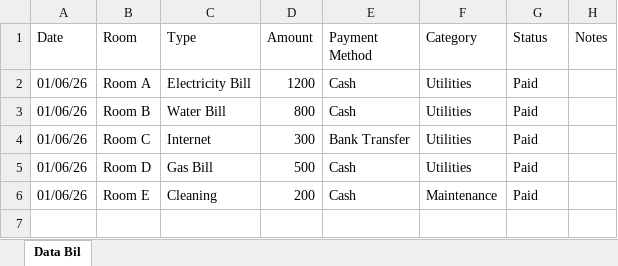
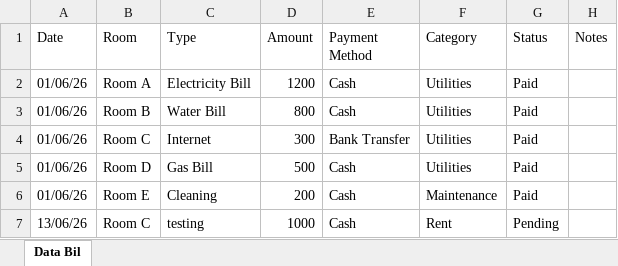
Before and after one commit to AlexHybrid/FairShare-G042, an Excel workbook: backup_backend/uploads/The report of Fairshare.xlsx, sheet Data Bil, drawn as a sheet; values as stored, in another font and other column widths than the file's, no borders; the diff names each change by its address in the sheet, - before the commit and + after, or states it on an @@ line.

```diff
--- a/backup_backend/uploads/The report of Fairshare.xlsx (sheet Data Bil)
+++ b/backup_backend/uploads/The report of Fairshare.xlsx (sheet Data Bil)
+row 7: 13/06/26 | Room C | testing | 1000 | Cash | Rent | Pending
```
Also changed, not shown: 4 other files.
